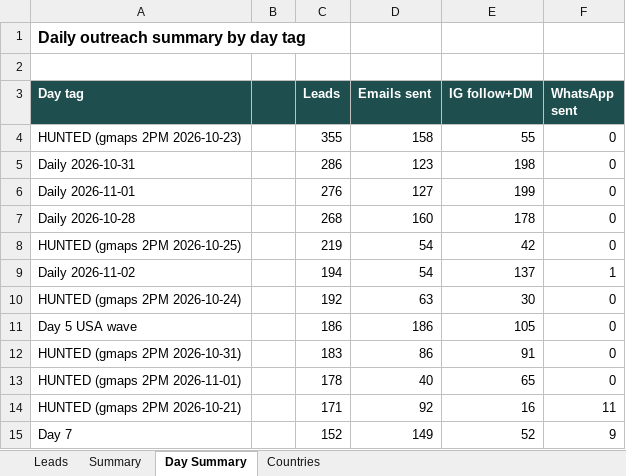
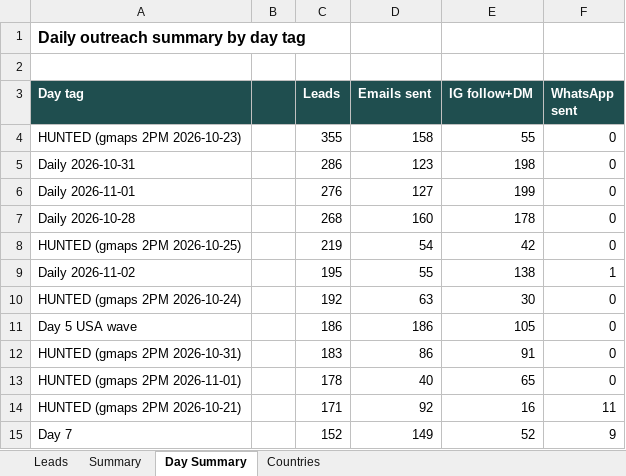
Before and after one commit to hsnwarriorapparel-dot/hsn-business, an Excel workbook: HWA_Lead_Tracker.xlsx, sheet Day Summary, drawn as a sheet; only a part is shown; values as stored, in another font and other column widths than the file's, no borders; the diff names each change by its address in the sheet, - before the commit and + after, or states it on an @@ line.

Commit message:
day19 final 2026-11-02: 50 emails + 120 IG, junk-tracker fix, quota guard, counter fix

```diff
--- a/HWA_Lead_Tracker.xlsx (sheet Day Summary)
+++ b/HWA_Lead_Tracker.xlsx (sheet Day Summary)
-C9 (Leads): 194
+C9 (Leads): 195
-D9 (Emails sent): 54
+D9 (Emails sent): 55
-E9 (IG follow+DM): 137
+E9 (IG follow+DM): 138
```
Also changed, not shown: sheet Summary, sheet Leads, WA_Pending_List.xlsx, 3 other files.
